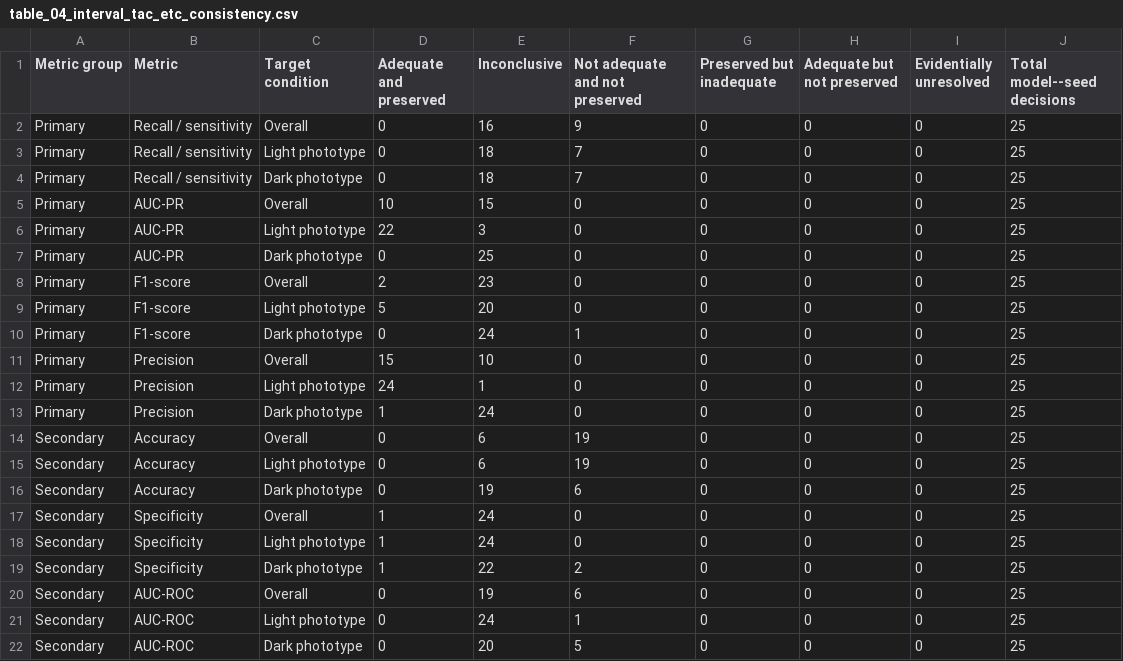
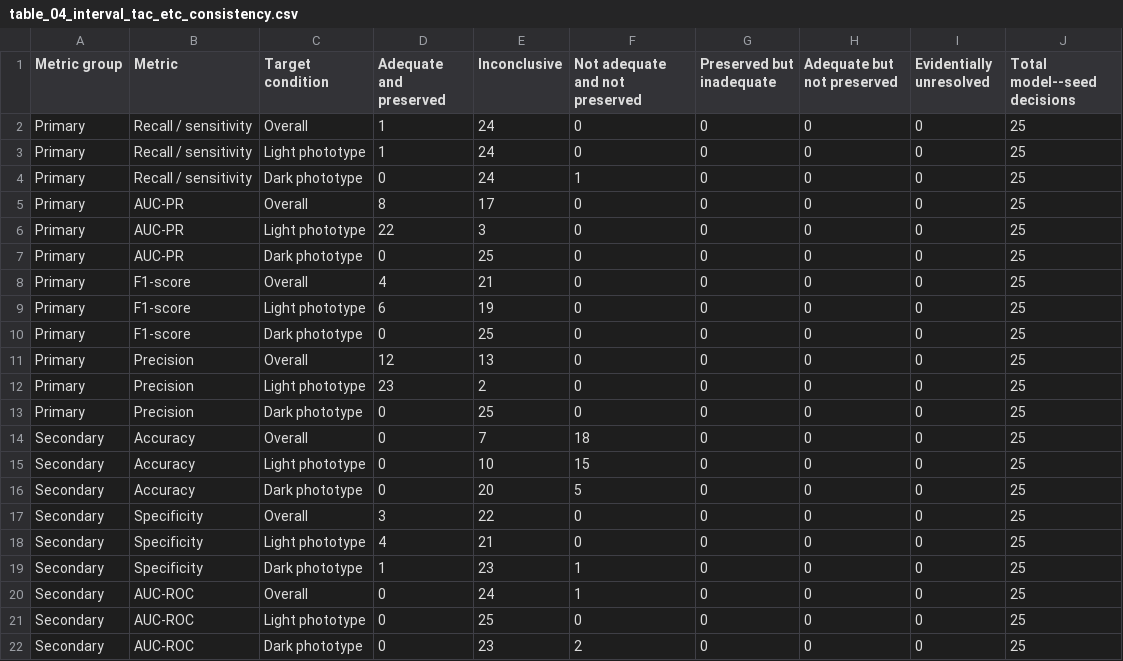
Before and after one commit to jamorafo/DermAlgoFairness, a CSV file: outputs/publication_tables/table_04_interval_tac_etc_consistency.csv, drawn as a sheet.

```diff
--- a/outputs/publication_tables/table_04_interval_tac_etc_consistency.csv
+++ b/outputs/publication_tables/table_04_interval_tac_etc_consistency.csv
@@ -1,22 +1,22 @@
 Metric group,Metric,Target condition,Adequate and preserved,Inconclusive,Not adequate and not preserved,Preserved but inadequate,Adequate but not preserved,Evidentially unresolved,Total model--seed decisions
-Primary,Recall / sensitivity,Overall,0,16,9,0,0,0,25
-Primary,Recall / sensitivity,Light phototype,0,18,7,0,0,0,25
-Primary,Recall / sensitivity,Dark phototype,0,18,7,0,0,0,25
-Primary,AUC-PR,Overall,10,15,0,0,0,0,25
+Primary,Recall / sensitivity,Overall,1,24,0,0,0,0,25
+Primary,Recall / sensitivity,Light phototype,1,24,0,0,0,0,25
+Primary,Recall / sensitivity,Dark phototype,0,24,1,0,0,0,25
+Primary,AUC-PR,Overall,8,17,0,0,0,0,25
 Primary,AUC-PR,Light phototype,22,3,0,0,0,0,25
 Primary,AUC-PR,Dark phototype,0,25,0,0,0,0,25
-Primary,F1-score,Overall,2,23,0,0,0,0,25
-Primary,F1-score,Light phototype,5,20,0,0,0,0,25
-Primary,F1-score,Dark phototype,0,24,1,0,0,0,25
-Primary,Precision,Overall,15,10,0,0,0,0,25
-Primary,Precision,Light phototype,24,1,0,0,0,0,25
-Primary,Precision,Dark phototype,1,24,0,0,0,0,25
-Secondary,Accuracy,Overall,0,6,19,0,0,0,25
-Secondary,Accuracy,Light phototype,0,6,19,0,0,0,25
-Secondary,Accuracy,Dark phototype,0,19,6,0,0,0,25
-Secondary,Specificity,Overall,1,24,0,0,0,0,25
-Secondary,Specificity,Light phototype,1,24,0,0,0,0,25
-Secondary,Specificity,Dark phototype,1,22,2,0,0,0,25
-Secondary,AUC-ROC,Overall,0,19,6,0,0,0,25
-Secondary,AUC-ROC,Light phototype,0,24,1,0,0,0,25
-Secondary,AUC-ROC,Dark phototype,0,20,5,0,0,0,25
+Primary,F1-score,Overall,4,21,0,0,0,0,25
+Primary,F1-score,Light phototype,6,19,0,0,0,0,25
+Primary,F1-score,Dark phototype,0,25,0,0,0,0,25
+Primary,Precision,Overall,12,13,0,0,0,0,25
+Primary,Precision,Light phototype,23,2,0,0,0,0,25
+Primary,Precision,Dark phototype,0,25,0,0,0,0,25
+Secondary,Accuracy,Overall,0,7,18,0,0,0,25
+Secondary,Accuracy,Light phototype,0,10,15,0,0,0,25
+Secondary,Accuracy,Dark phototype,0,20,5,0,0,0,25
+Secondary,Specificity,Overall,3,22,0,0,0,0,25
+Secondary,Specificity,Light phototype,4,21,0,0,0,0,25
+Secondary,Specificity,Dark phototype,1,23,1,0,0,0,25
+Secondary,AUC-ROC,Overall,0,24,1,0,0,0,25
+Secondary,AUC-ROC,Light phototype,0,25,0,0,0,0,25
+Secondary,AUC-ROC,Dark phototype,0,23,2,0,0,0,25
```
Also changed, not shown: outputs/publication_tables/table_03_seed_aware_light_dark_gaps.csv, outputs/tables/bosque_light_dark_gap_by_model_seed.csv, 15 other files.
